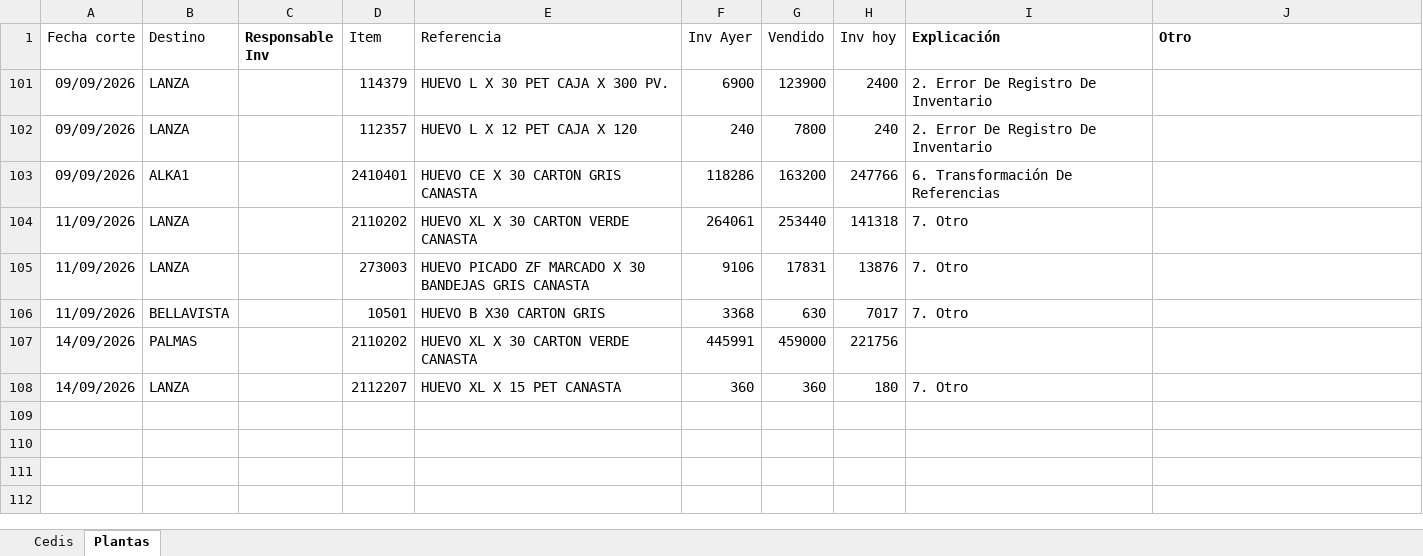
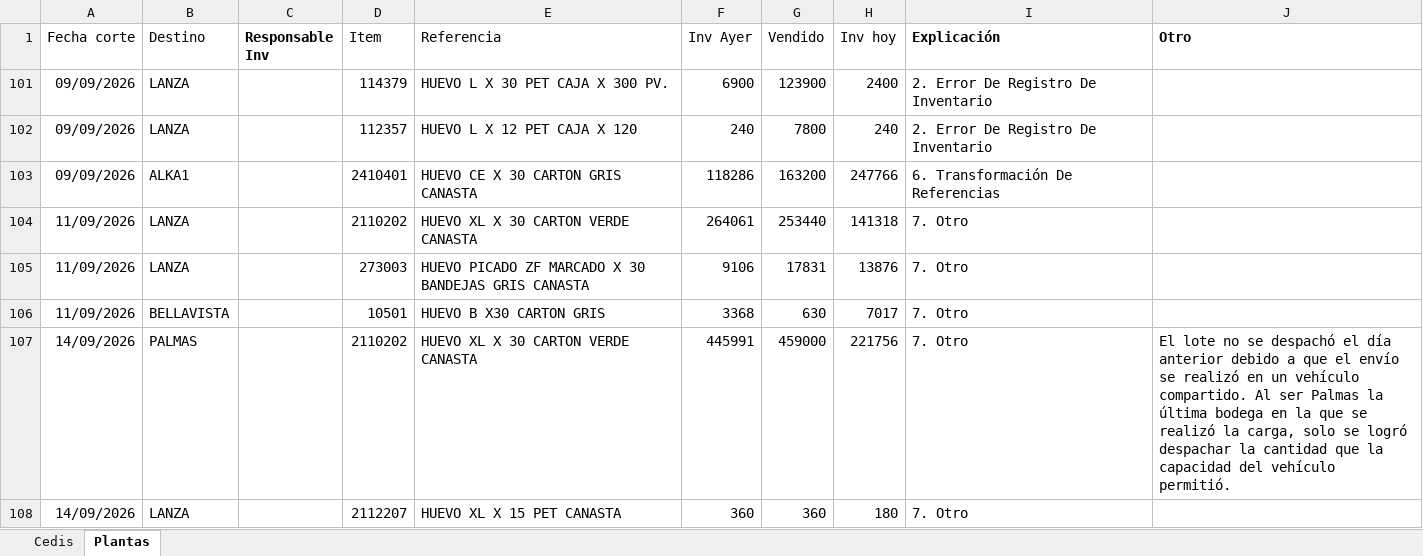
Before and after one commit to CamiVargas25/Inventarios, an Excel workbook: BD Rupturas.xlsx, sheet Plantas, drawn as a sheet; values as stored, in another font and other column widths than the file's, no borders; charts and pictures and table styles not drawn; the diff names each change by its address in the sheet, - before the commit and + after, or states it on an @@ line.

```diff
--- a/BD Rupturas.xlsx (sheet Plantas)
+++ b/BD Rupturas.xlsx (sheet Plantas)
-I107 (Explicación): (empty)
+I107 (Explicación): 7. Otro
-J107 (Otro): (empty)
+J107 (Otro): El lote no se despachó el día anterior debido a que el envío se realizó en un vehículo compartido. Al ser Palmas la última bodega en la que se realizó la carga, solo se logró despachar la cantidad que la capacidad del vehículo permitió.
```
Also changed, not shown: sheet Cedis.
